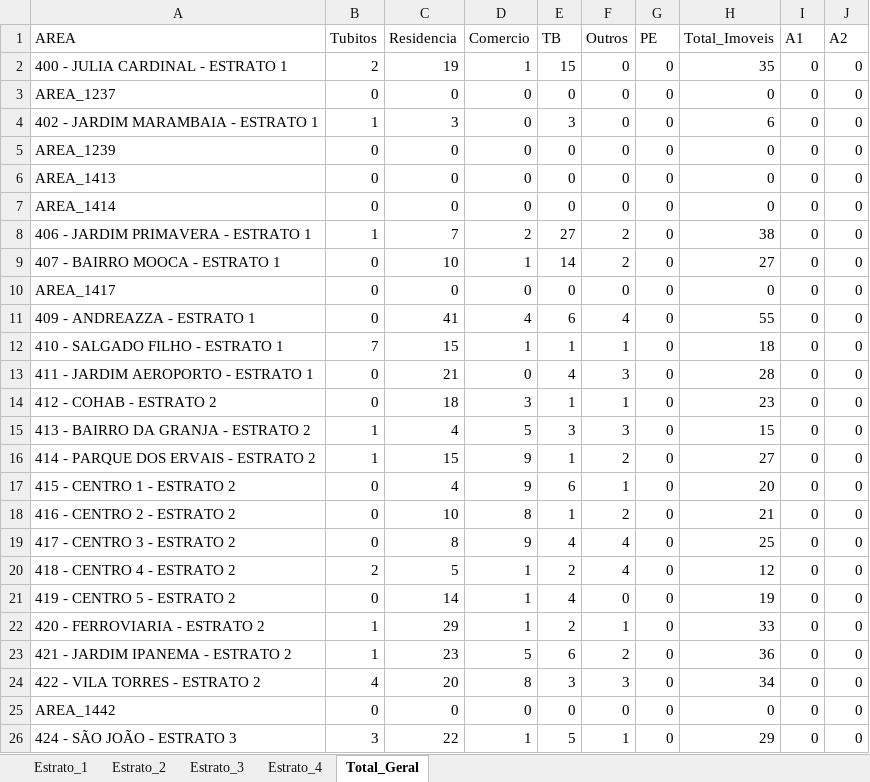
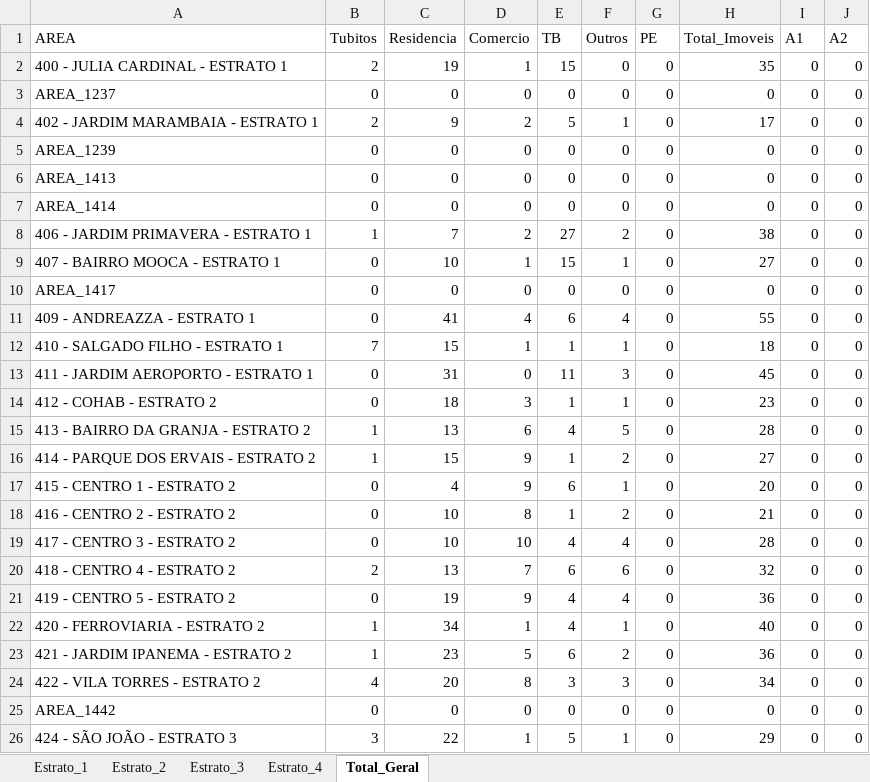
Before and after one commit to LucsDevPro/lira, an Excel workbook: data/LIRA_COMPLETO_latest.xlsx, sheet Total_Geral, drawn as a sheet; only a part is shown; values as stored, in another font and other column widths than the file's, no borders; the diff covers the shown part only; the diff names each change by its address in the sheet, - before the commit and + after, or states it on an @@ line.

```diff
--- a/data/LIRA_COMPLETO_latest.xlsx (sheet Total_Geral)
+++ b/data/LIRA_COMPLETO_latest.xlsx (sheet Total_Geral)
-B4 (Tubitos): 1
+B4 (Tubitos): 2
-C4 (Residencia): 3
+C4 (Residencia): 9
-D4 (Comercio): 0
+D4 (Comercio): 2
-E4 (TB): 3
+E4 (TB): 5
-F4 (Outros): 0
+F4 (Outros): 1
-H4 (Total_Imoveis): 6
+H4 (Total_Imoveis): 17
-E9 (TB): 14
+E9 (TB): 15
-F9 (Outros): 2
+F9 (Outros): 1
-C13 (Residencia): 21
+C13 (Residencia): 31
-E13 (TB): 4
+E13 (TB): 11
-H13 (Total_Imoveis): 28
+H13 (Total_Imoveis): 45
-C15 (Residencia): 4
+C15 (Residencia): 13
-D15 (Comercio): 5
+D15 (Comercio): 6
-E15 (TB): 3
+E15 (TB): 4
-F15 (Outros): 3
+F15 (Outros): 5
-H15 (Total_Imoveis): 15
+H15 (Total_Imoveis): 28
-C19 (Residencia): 8
+C19 (Residencia): 10
-D19 (Comercio): 9
+D19 (Comercio): 10
-H19 (Total_Imoveis): 25
+H19 (Total_Imoveis): 28
-C20 (Residencia): 5
+C20 (Residencia): 13
-D20 (Comercio): 1
+D20 (Comercio): 7
-E20 (TB): 2
+E20 (TB): 6
-F20 (Outros): 4
+F20 (Outros): 6
-H20 (Total_Imoveis): 12
+H20 (Total_Imoveis): 32
-C21 (Residencia): 14
+C21 (Residencia): 19
-D21 (Comercio): 1
+D21 (Comercio): 9
-F21 (Outros): 0
+F21 (Outros): 4
-H21 (Total_Imoveis): 19
+H21 (Total_Imoveis): 36
-C22 (Residencia): 29
+C22 (Residencia): 34
-E22 (TB): 2
+E22 (TB): 4
-H22 (Total_Imoveis): 33
+H22 (Total_Imoveis): 40
```
Also changed, not shown: 60 edited cells elsewhere in this sheet, sheet Estrato_4, sheet Estrato_2, sheet Estrato_3, sheet Estrato_1, 3 other files.
